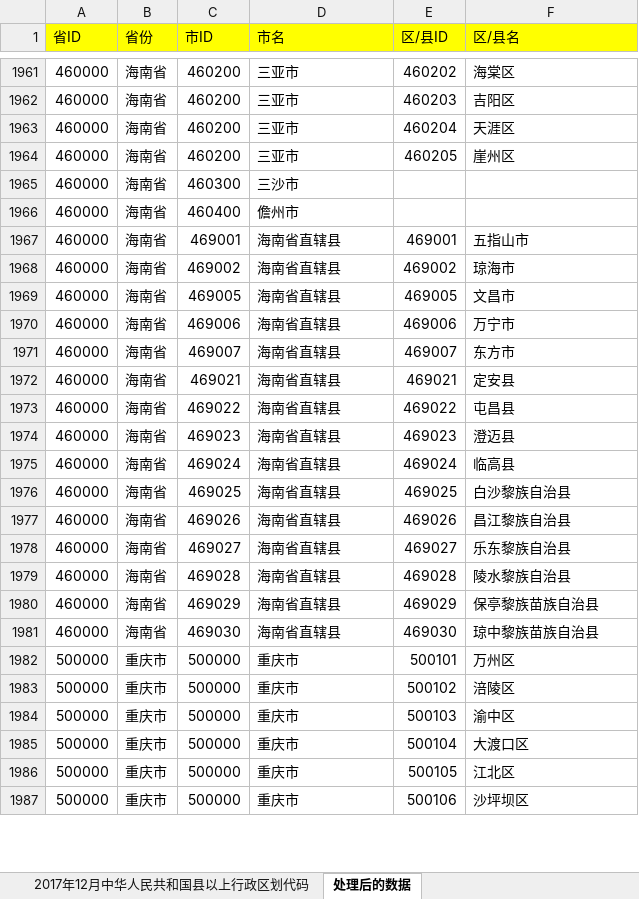
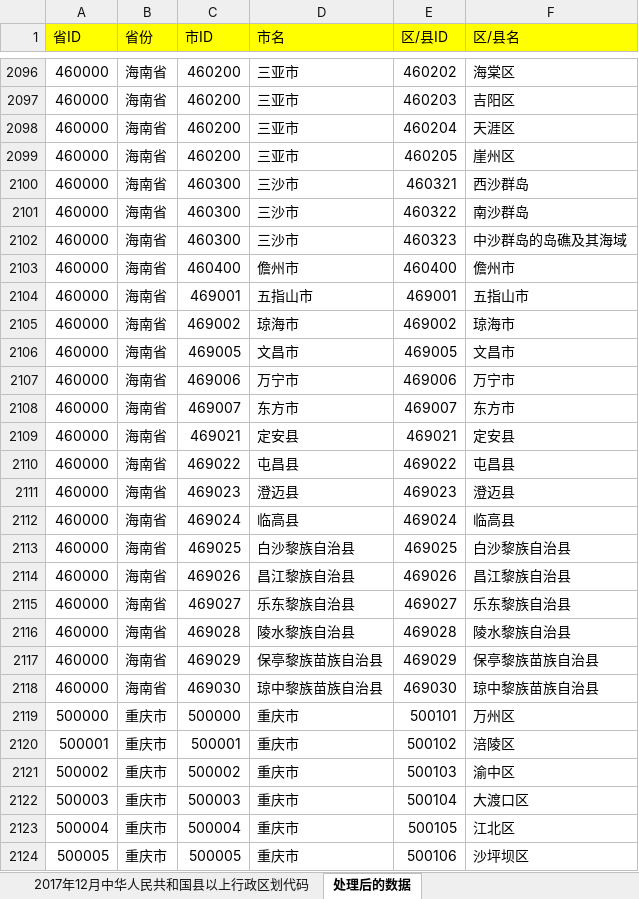
Before and after one commit to Hyhyhyhyhyhyh/CN_area_code_2017, an Excel workbook: 2017年12月中华人民共和国县以上行政区划代码.xlsx, sheet 处理后的数据, drawn as a sheet; only a part is shown, gaps mark what is left out; values as stored, in another font and other column widths than the file's, no borders; addresses are those after the commit; the diff covers the shown part only; the diff names each change by its address in the sheet, - before the commit and + after, or states it on an @@ line.

```diff
--- a/2017年12月中华人民共和国县以上行政区划代码.xlsx (sheet 处理后的数据)
+++ b/2017年12月中华人民共和国县以上行政区划代码.xlsx (sheet 处理后的数据)
-E2100 (区/县ID): (empty)
+E2100 (区/县ID): 460321
-F2100 (区/县名): (empty)
+F2100 (区/县名): 西沙群岛
+row 2101: 460000 | 海南省 | 460300 | 三沙市 | 460322 | 南沙群岛
+row 2102: 460000 | 海南省 | 460300 | 三沙市 | 460323 | 中沙群岛的岛礁及其海域
-E2103 (区/县ID): (empty)
+E2103 (区/县ID): 460400
-F2103 (区/县名): (empty)
+F2103 (区/县名): 儋州市
-D2104 (市名): 海南省直辖县
+D2104 (市名): 五指山市
-D2105 (市名): 海南省直辖县
+D2105 (市名): 琼海市
-D2106 (市名): 海南省直辖县
+D2106 (市名): 文昌市
-D2107 (市名): 海南省直辖县
+D2107 (市名): 万宁市
-D2108 (市名): 海南省直辖县
+D2108 (市名): 东方市
-D2109 (市名): 海南省直辖县
+D2109 (市名): 定安县
-D2110 (市名): 海南省直辖县
+D2110 (市名): 屯昌县
-D2111 (市名): 海南省直辖县
+D2111 (市名): 澄迈县
-D2112 (市名): 海南省直辖县
+D2112 (市名): 临高县
-D2113 (市名): 海南省直辖县
+D2113 (市名): 白沙黎族自治县
-D2114 (市名): 海南省直辖县
+D2114 (市名): 昌江黎族自治县
-D2115 (市名): 海南省直辖县
+D2115 (市名): 乐东黎族自治县
-D2116 (市名): 海南省直辖县
+D2116 (市名): 陵水黎族自治县
-D2117 (市名): 海南省直辖县
+D2117 (市名): 保亭黎族苗族自治县
-D2118 (市名): 海南省直辖县
+D2118 (市名): 琼中黎族苗族自治县
-A2120 (省ID): 500000
+A2120 (省ID): 500001
-C2120 (市ID): 500000
+C2120 (市ID): 500001
-A2121 (省ID): 500000
+A2121 (省ID): 500002
-C2121 (市ID): 500000
+C2121 (市ID): 500002
-A2122 (省ID): 500000
+A2122 (省ID): 500003
-C2122 (市ID): 500000
+C2122 (市ID): 500003
-A2123 (省ID): 500000
+A2123 (省ID): 500004
-C2123 (市ID): 500000
+C2123 (市ID): 500004
-A2124 (省ID): 500000
+A2124 (省ID): 500005
-C2124 (市ID): 500000
+C2124 (市ID): 500005
```
Also changed, not shown: 161 added rows, 12 removed rows and 224 edited cells elsewhere in this sheet, sheet 2017年12月中华人民共和国县以上行政区划代码, 4 other files.
